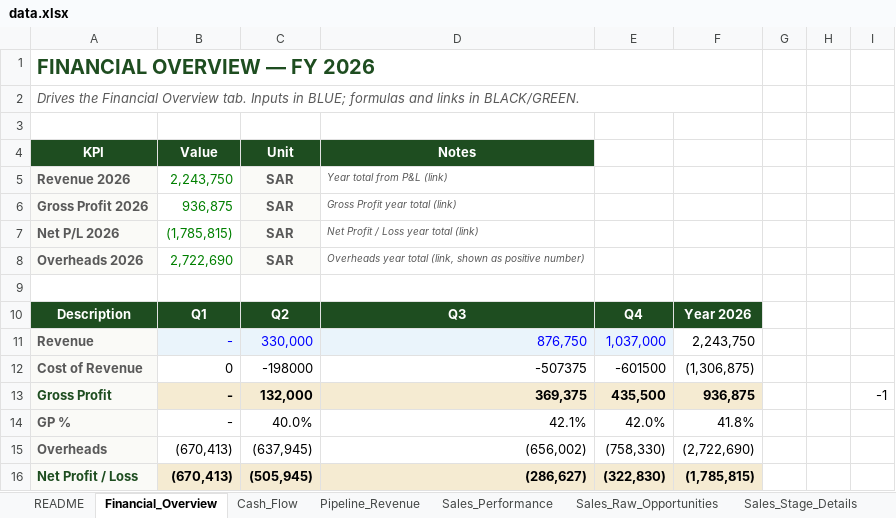
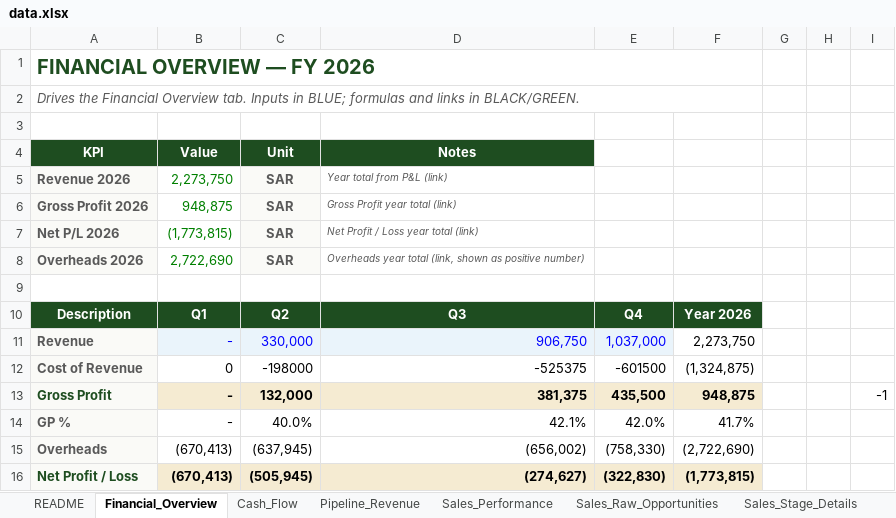
Before and after one commit to akamel969600-afk/Safa3, an Excel workbook: data.xlsx, sheet Financial_Overview, drawn as a sheet; values as stored, in another font and other column widths than the file's, no borders; the diff names each change by its address in the sheet, - before the commit and + after, or states it on an @@ line.

```diff
--- a/data.xlsx (sheet Financial_Overview)
+++ b/data.xlsx (sheet Financial_Overview)
-B5 (Value): 2,243,750
+B5 (Value): 2,273,750
-B6 (Value): 936,875
+B6 (Value): 948,875
-B7 (Value): (1,785,815)
+B7 (Value): (1,773,815)
-D11 (Notes): 876,750
+D11 (Notes): 906,750
-F11: 2,243,750
+F11: 2,273,750
-D12 (Notes): -507375
+D12 (Notes): -525375
-F12: (1,306,875)
+F12: (1,324,875)
-D13 (Notes): 369,375
+D13 (Notes): 381,375
-F13: 936,875
+F13: 948,875
-F14: 41.8%
+F14: 41.7%
-D16 (Notes): (286,627)
+D16 (Notes): (274,627)
-F16: (1,785,815)
+F16: (1,773,815)
```
Also changed, not shown: sheet Pipeline_Revenue, sheet Cash_Flow, formulas that keep their value.
